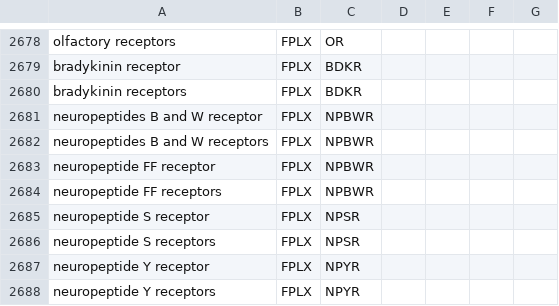
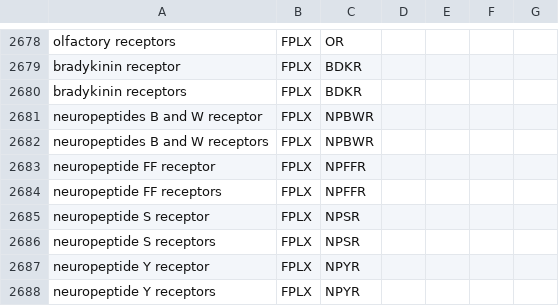
Before and after one commit to johnbachman/famplex, a CSV file: grounding_map.csv, drawn as a sheet; only a part is shown, gaps mark what is left out.

```diff
--- a/grounding_map.csv
+++ b/grounding_map.csv
@@ -2682,4 +2682,4 @@ neuropeptides B and W receptor,FPLX,NPBWR,,,,
 neuropeptides B and W receptors,FPLX,NPBWR,,,,
-neuropeptide FF receptor,FPLX,NPBWR,,,,
-neuropeptide FF receptors,FPLX,NPBWR,,,,
+neuropeptide FF receptor,FPLX,NPFFR,,,,
+neuropeptide FF receptors,FPLX,NPFFR,,,,
 neuropeptide S receptor,FPLX,NPSR,,,,
```
Also changed, not shown: 1 other file.
